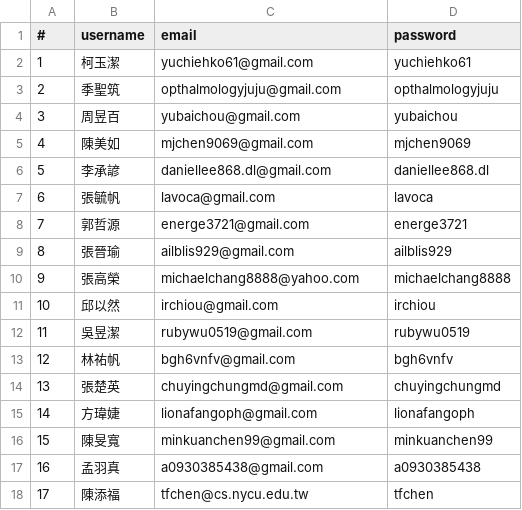
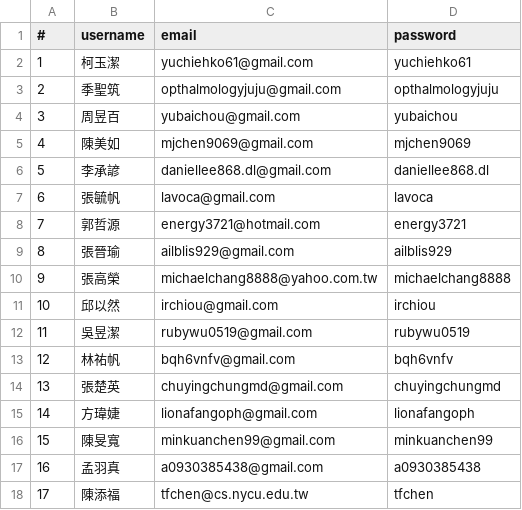
Before and after one commit to stellaglow1122/EyeGen, a CSV file: app/assets/username_member.csv, drawn as a sheet.

Commit message:
modiyfied the email from asset/.csv

```diff
--- a/app/assets/username_member.csv
+++ b/app/assets/username_member.csv
@@ -7,8 +7,8 @@
 6,張毓帆,lavoca@gmail.com,lavoca
-7,郭哲源,energe3721@gmail.com,energe3721
+7,郭哲源,energy3721@hotmail.com,energy3721
 8,張晉瑜,ailblis929@gmail.com,ailblis929
-9,張高榮,michaelchang8888@yahoo.com,michaelchang8888
+9,張高榮,michaelchang8888@yahoo.com.tw,michaelchang8888
 10,邱以然,irchiou@gmail.com,irchiou
 11,吳昱潔,rubywu0519@gmail.com,rubywu0519
-12,林祐帆,bgh6vnfv@gmail.com,bgh6vnfv
+12,林祐帆,bqh6vnfv@gmail.com,bqh6vnfv
 13,張楚英,chuyingchungmd@gmail.com,chuyingchungmd
```
